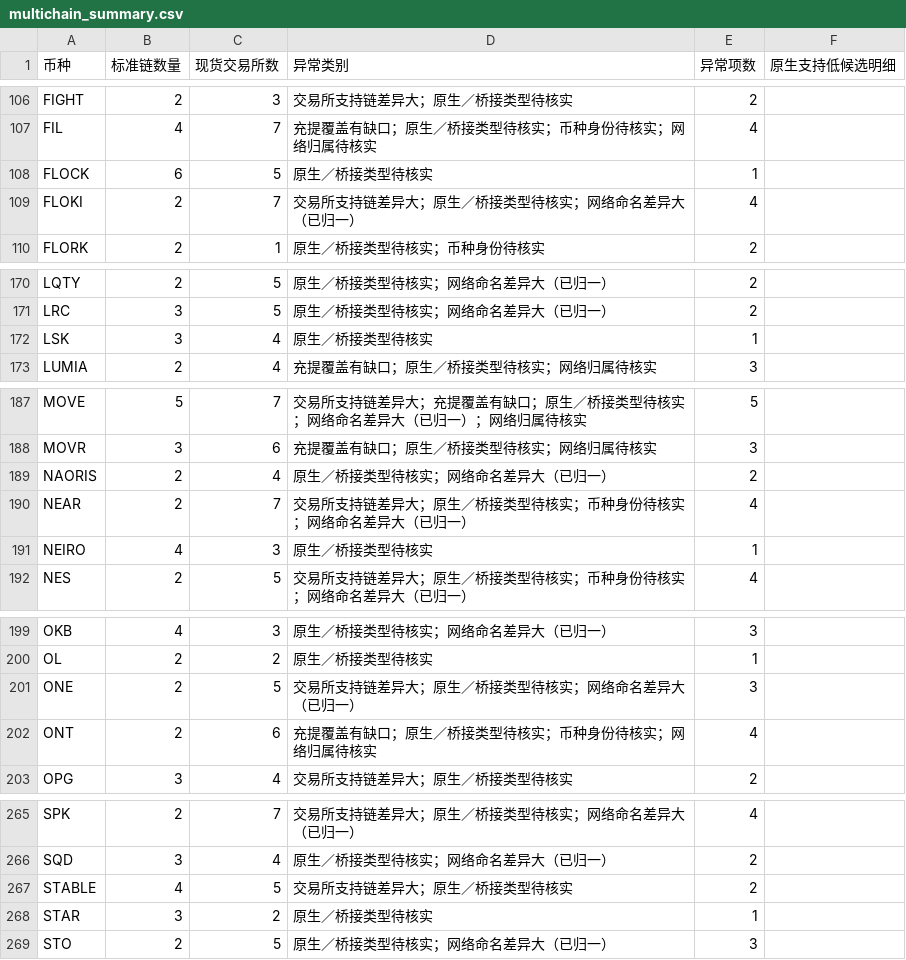
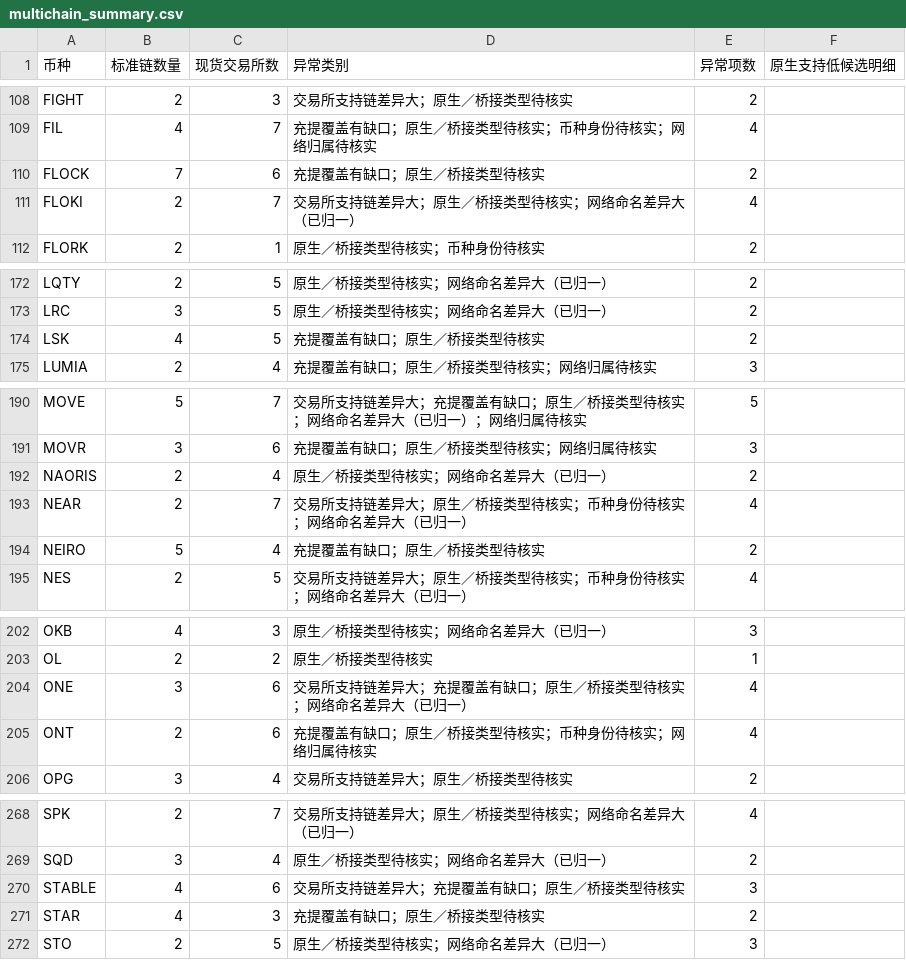
Before and after one commit to mizunoeth-me/tfund_risk_score_dashborad, a CSV file: data/multichain_summary.csv, drawn as a sheet; only a part is shown, gaps mark what is left out; the diff covers the shown part only.

```diff
--- a/data/multichain_summary.csv
+++ b/data/multichain_summary.csv
@@ -107,3 +109,3 @@ FIGHT,2,3,交易所支持链差异大；原生／桥接类型待核实,2,
 FIL,4,7,充提覆盖有缺口；原生／桥接类型待核实；币种身份待核实；网络归属待核实,4,
-FLOCK,6,5,原生／桥接类型待核实,1,
+FLOCK,7,6,充提覆盖有缺口；原生／桥接类型待核实,2,
 FLOKI,2,7,交易所支持链差异大；原生／桥接类型待核实；网络命名差异大（已归一）,4,
@@ -171,3 +173,3 @@ LQTY,2,5,原生／桥接类型待核实；网络命名差异大（已归一）,2
 LRC,3,5,原生／桥接类型待核实；网络命名差异大（已归一）,2,
-LSK,3,4,原生／桥接类型待核实,1,
+LSK,4,5,充提覆盖有缺口；原生／桥接类型待核实,2,
 LUMIA,2,4,充提覆盖有缺口；原生／桥接类型待核实；网络归属待核实,3,
@@ -190,3 +193,3 @@ NAORIS,2,4,原生／桥接类型待核实；网络命名差异大（已归一）
 NEAR,2,7,交易所支持链差异大；原生／桥接类型待核实；币种身份待核实；网络命名差异大（已归一）,4,
-NEIRO,4,3,原生／桥接类型待核实,1,
+NEIRO,5,4,充提覆盖有缺口；原生／桥接类型待核实,2,
 NES,2,5,交易所支持链差异大；原生／桥接类型待核实；币种身份待核实；网络命名差异大（已归一）,4,
@@ -200,3 +203,3 @@ OKB,4,3,原生／桥接类型待核实；网络命名差异大（已归一）,3,
 OL,2,2,原生／桥接类型待核实,1,
-ONE,2,5,交易所支持链差异大；原生／桥接类型待核实；网络命名差异大（已归一）,3,
+ONE,3,6,交易所支持链差异大；充提覆盖有缺口；原生／桥接类型待核实；网络命名差异大（已归一）,4,
 ONT,2,6,充提覆盖有缺口；原生／桥接类型待核实；币种身份待核实；网络归属待核实,4,
@@ -266,4 +269,4 @@ SPK,2,7,交易所支持链差异大；原生／桥接类型待核实；网络命
 SQD,3,4,原生／桥接类型待核实；网络命名差异大（已归一）,2,
-STABLE,4,5,交易所支持链差异大；原生／桥接类型待核实,2,
-STAR,3,2,原生／桥接类型待核实,1,
+STABLE,4,6,交易所支持链差异大；充提覆盖有缺口；原生／桥接类型待核实,3,
+STAR,4,3,充提覆盖有缺口；原生／桥接类型待核实,2,
 STO,2,5,原生／桥接类型待核实；网络命名差异大（已归一）,3,
```
Also changed, not shown: 3 added rows and 56 edited cells elsewhere in this file, 6 other files.
